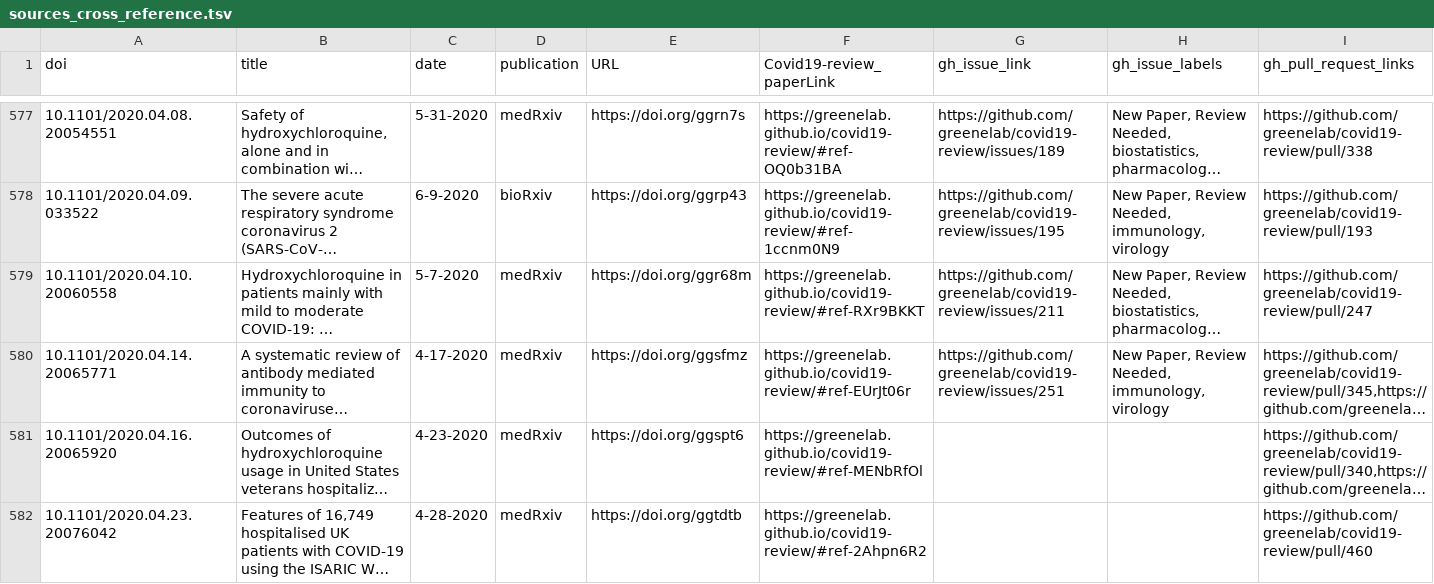
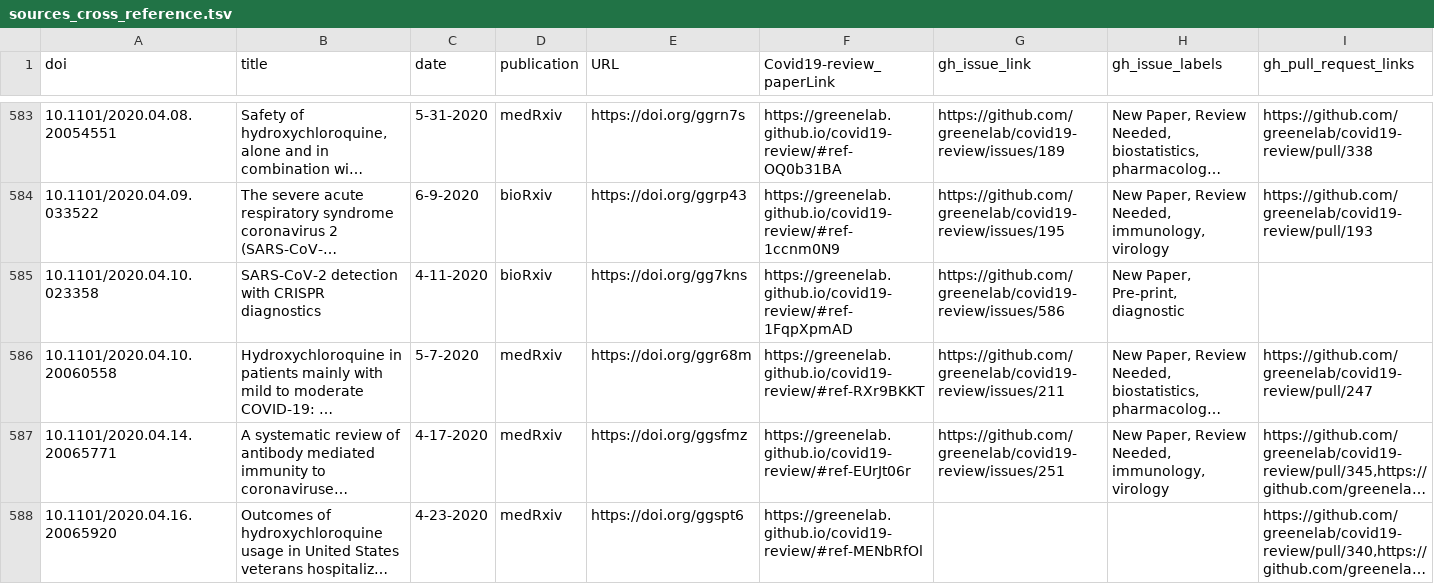
Before and after one commit to greenelab/covid19-review, a TSV file: sources_cross_reference.tsv, drawn as a sheet; only a part is shown, gaps mark what is left out; the shorter side is filled out with more unchanged rows; long unchanged cells end in …; rows hold the shown columns only; the diff covers the shown part only; the diff names each change by its address in the sheet, - before the commit and + after, or states it on an @@ line.

Commit message:
Merge pull request #548 from rando2/updateTherapeutics [ci skip]
This build is based on
https://github.com/greenelab/covid19-review/commit/398953d5e1daed30d1bb44275b28531617c0d6bd.

This commit was created by the following CI build and job:
https://github.com/greenelab/covid19-review/commit/398953d5e1daed30d1bb44275b28531617c0d6bd/checks
https://github.com/greenelab/covid19-review/runs/205927443

```diff
--- a/sources_cross_reference.tsv
+++ b/sources_cross_reference.tsv
+row 585: 10.1101/2020.04.10.023358 | SARS-CoV-2 detection with CRISPR diagnostics | 4-11-2020 | bioRxiv | https://doi.org/gg7kns | https://greenelab.github.io/covid19-review/#ref-1FqpXpmAD | https://github.com/greenelab/covid19-review/issues/586 | New Paper, Pre-print, diagnostic
```
Also changed, not shown: 12 added rows, 10 removed rows and 19 edited cells elsewhere in this file, citations.tsv, 6 other files.
